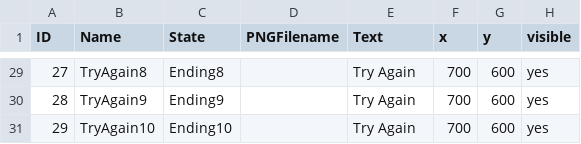
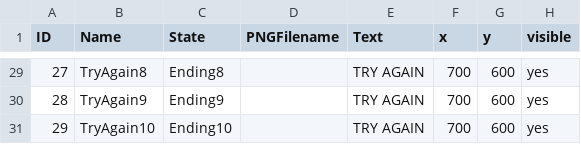
Before and after one commit to seankoko98/Project3, a CSV file: data/clickableLayout.csv, drawn as a sheet; only a part is shown, gaps mark what is left out; the diff covers the shown part only; the diff names each change by its address in the sheet, - before the commit and + after, or states it on an @@ line.

```diff
--- a/data/clickableLayout.csv
+++ b/data/clickableLayout.csv
-E29:E31 (Text): Try Again
+E29:E31 (Text): TRY AGAIN
```
Also changed, not shown: 41 edited cells elsewhere in this file, 1 other file.
